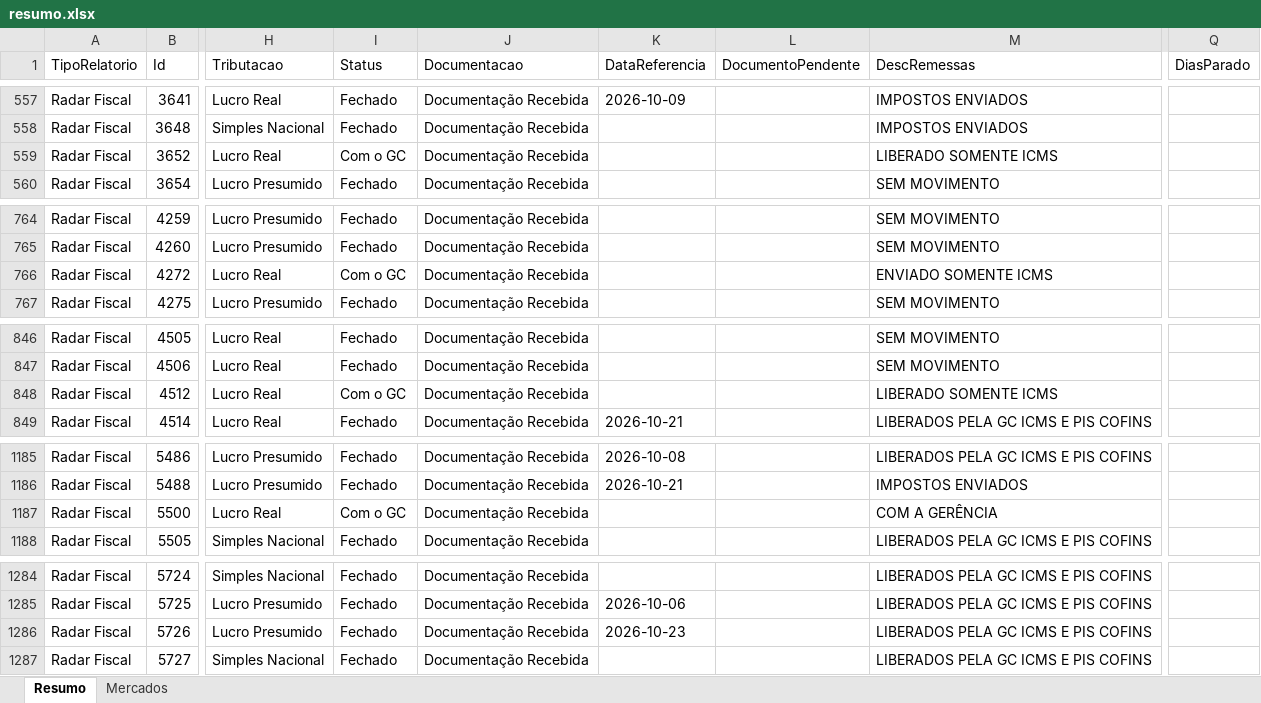
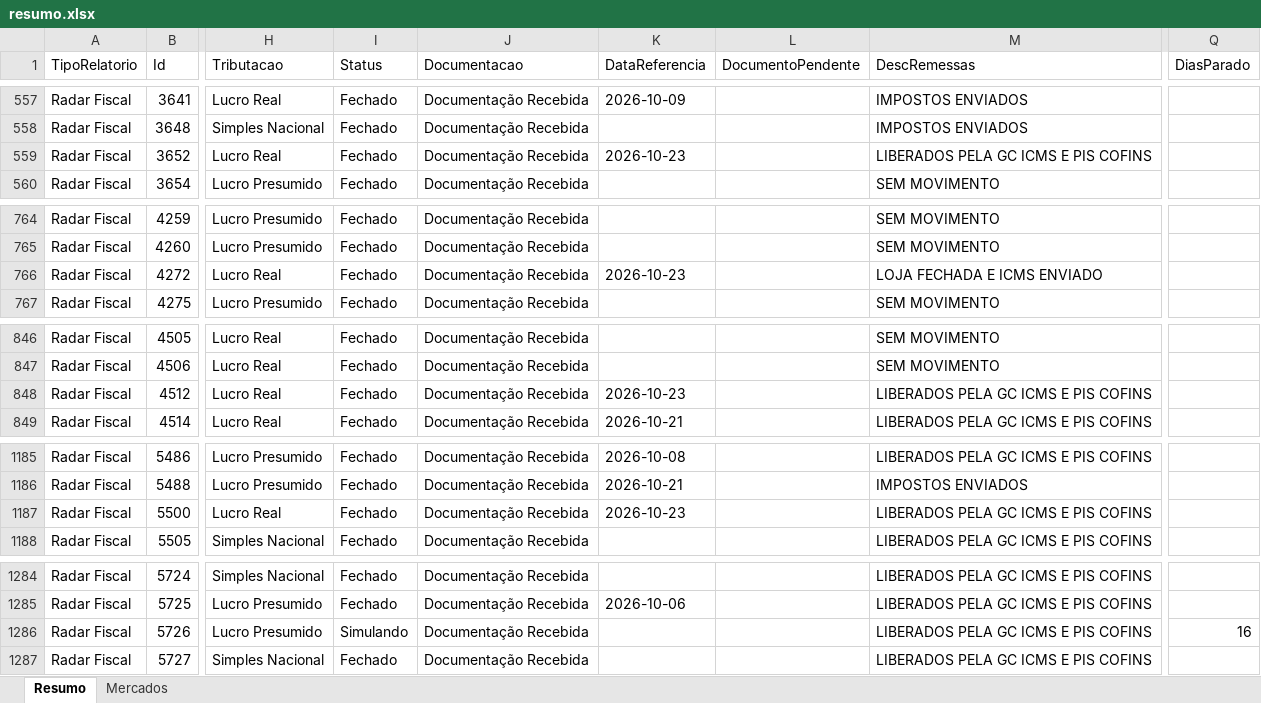
Before and after one commit to Controladoria-MG/Controle-de-Fechamentos, an Excel workbook: data/relatorio_fechamentos/resumo.xlsx, sheet Resumo, drawn as a sheet; only a part is shown, gaps mark what is left out; values as stored, in another font and other column widths than the file's, no borders; the diff covers the shown part only; the diff names each change by its address in the sheet, - before the commit and + after, or states it on an @@ line.

```diff
--- a/data/relatorio_fechamentos/resumo.xlsx (sheet Resumo)
+++ b/data/relatorio_fechamentos/resumo.xlsx (sheet Resumo)
-I559 (Status): Com o GC
+I559 (Status): Fechado
-K559 (DataReferencia): (empty)
+K559 (DataReferencia): 2026-10-23
-M559 (DescRemessas): LIBERADO SOMENTE ICMS
+M559 (DescRemessas): LIBERADOS PELA GC ICMS E PIS COFINS
-I766 (Status): Com o GC
+I766 (Status): Fechado
-K766 (DataReferencia): (empty)
+K766 (DataReferencia): 2026-10-23
-M766 (DescRemessas): ENVIADO SOMENTE ICMS
+M766 (DescRemessas): LOJA FECHADA E ICMS ENVIADO
-I848 (Status): Com o GC
+I848 (Status): Fechado
-K848 (DataReferencia): (empty)
+K848 (DataReferencia): 2026-10-23
-M848 (DescRemessas): LIBERADO SOMENTE ICMS
+M848 (DescRemessas): LIBERADOS PELA GC ICMS E PIS COFINS
-I1187 (Status): Com o GC
+I1187 (Status): Fechado
-K1187 (DataReferencia): (empty)
+K1187 (DataReferencia): 2026-10-23
-M1187 (DescRemessas): COM A GERÊNCIA
+M1187 (DescRemessas): LIBERADOS PELA GC ICMS E PIS COFINS
-I1286 (Status): Fechado
+I1286 (Status): Simulando
-K1286 (DataReferencia): 2026-10-23
+K1286 (DataReferencia): (empty)
-Q1286 (DiasParado): (empty)
+Q1286 (DiasParado): 16
```
Also changed, not shown: 67 edited cells elsewhere in this sheet, sheet Mercados, 3 other files.
